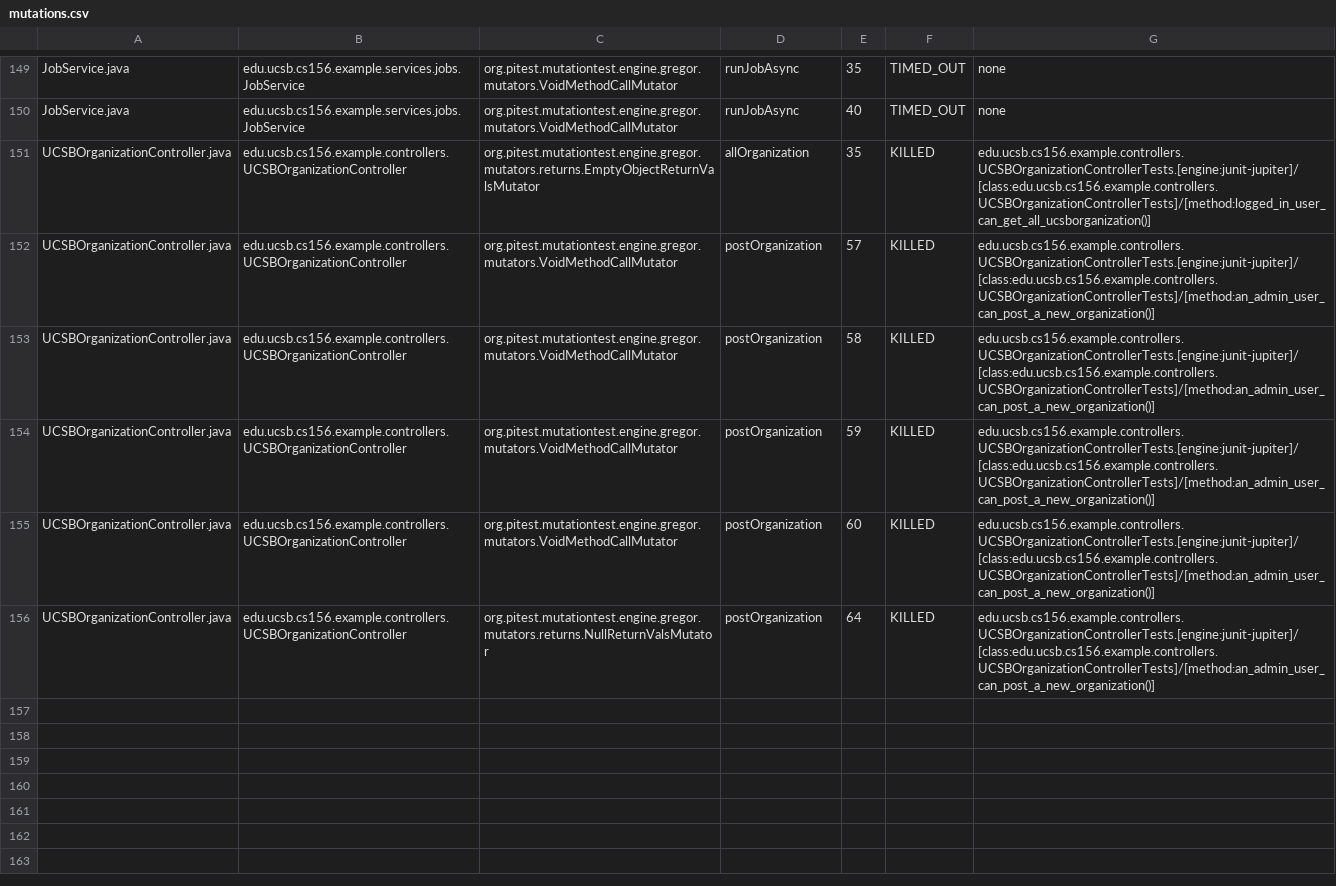
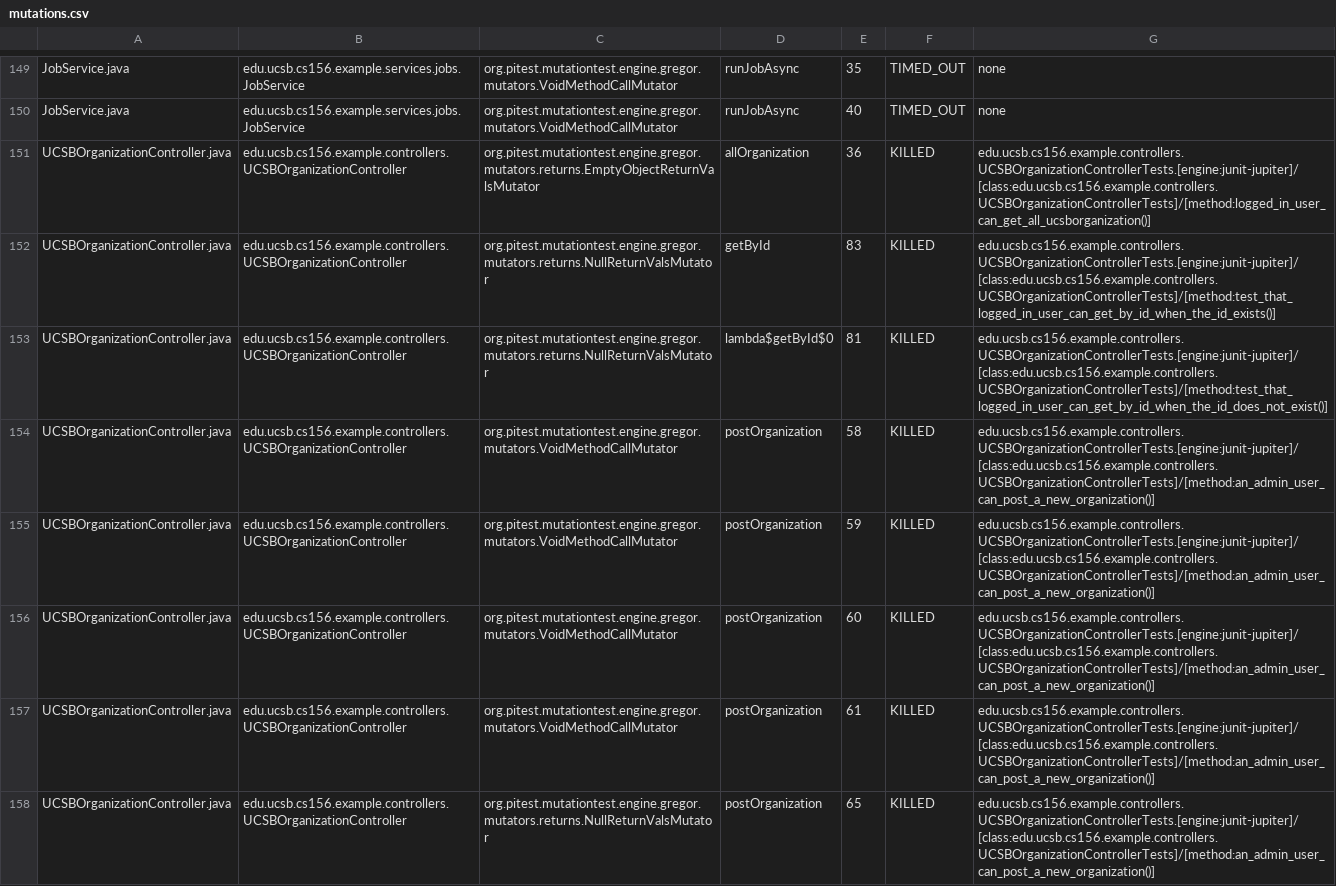
Before and after one commit to ucsb-cs156-f25/team01-f25-14, a CSV file: pitest/mutations.csv, drawn as a sheet; only a part is shown, gaps mark what is left out.

Commit message:
Deploying to gh-pages from @ ucsb-cs156-f25/team01-f25-14@e5fe97177586cb0eb48cbad802fc595db1b10b77 🚀

```diff
--- a/pitest/mutations.csv
+++ b/pitest/mutations.csv
@@ -150,4 +150,5 @@ JobService.java,edu.ucsb.cs156.example.services.jobs.JobService,org.pitest.mutat
 JobService.java,edu.ucsb.cs156.example.services.jobs.JobService,org.pitest.mutationtest.engine.gregor.mutators.VoidMethodCallMutator,runJobAsync,40,TIMED_OUT,none
-UCSBOrganizationController.java,edu.ucsb.cs156.example.controllers.UCSBOrganizationController,org.pitest.mutationtest.engine.gregor.mutators.returns.EmptyObjectReturnValsMutator,allOrganization,35,KILLED,edu.ucsb.cs156.example.controllers.UCSBOrganizationControllerTests.[engine:junit-jupiter]/[class:edu.ucsb.cs156.example.controllers.UCSBOrganizationControllerTests]/[method:logged_in_user_can_get_all_ucsborganization()]
-UCSBOrganizationController.java,edu.ucsb.cs156.example.controllers.UCSBOrganizationController,org.pitest.mutationtest.engine.gregor.mutators.VoidMethodCallMutator,postOrganization,57,KILLED,edu.ucsb.cs156.example.controllers.UCSBOrganizationControllerTests.[engine:junit-jupiter]/[class:edu.ucsb.cs156.example.controllers.UCSBOrganizationControllerTests]/[method:an_admin_user_can_post_a_new_organization()]
+UCSBOrganizationController.java,edu.ucsb.cs156.example.controllers.UCSBOrganizationController,org.pitest.mutationtest.engine.gregor.mutators.returns.EmptyObjectReturnValsMutator,allOrganization,36,KILLED,edu.ucsb.cs156.example.controllers.UCSBOrganizationControllerTests.[engine:junit-jupiter]/[class:edu.ucsb.cs156.example.controllers.UCSBOrganizationControllerTests]/[method:logged_in_user_can_get_all_ucsborganization()]
+UCSBOrganizationController.java,edu.ucsb.cs156.example.controllers.UCSBOrganizationController,org.pitest.mutationtest.engine.gregor.mutators.returns.NullReturnValsMutator,getById,83,KILLED,edu.ucsb.cs156.example.controllers.UCSBOrganizationControllerTests.[engine:junit-jupiter]/[class:edu.ucsb.cs156.example.controllers.UCSBOrganizationControllerTests]/[method:test_that_logged_in_user_can_get_by_id_when_the_id_exists()]
+UCSBOrganizationController.java,edu.ucsb.cs156.example.controllers.UCSBOrganizationController,org.pitest.mutationtest.engine.gregor.mutators.returns.NullReturnValsMutator,lambda$getById$0,81,KILLED,edu.ucsb.cs156.example.controllers.UCSBOrganizationControllerTests.[engine:junit-jupiter]/[class:edu.ucsb.cs156.example.controllers.UCSBOrganizationControllerTests]/[method:test_that_logged_in_user_can_get_by_id_when_the_id_does_not_exist()]
 UCSBOrganizationController.java,edu.ucsb.cs156.example.controllers.UCSBOrganizationController,org.pitest.mutationtest.engine.gregor.mutators.VoidMethodCallMutator,postOrganization,58,KILLED,edu.ucsb.cs156.example.controllers.UCSBOrganizationControllerTests.[engine:junit-jupiter]/[class:edu.ucsb.cs156.example.controllers.UCSBOrganizationControllerTests]/[method:an_admin_user_can_post_a_new_organization()]
@@ -155,2 +156,3 @@ UCSBOrganizationController.java,edu.ucsb.cs156.example.controllers.UCSBOrganizat
 UCSBOrganizationController.java,edu.ucsb.cs156.example.controllers.UCSBOrganizationController,org.pitest.mutationtest.engine.gregor.mutators.VoidMethodCallMutator,postOrganization,60,KILLED,edu.ucsb.cs156.example.controllers.UCSBOrganizationControllerTests.[engine:junit-jupiter]/[class:edu.ucsb.cs156.example.controllers.UCSBOrganizationControllerTests]/[method:an_admin_user_can_post_a_new_organization()]
-UCSBOrganizationController.java,edu.ucsb.cs156.example.controllers.UCSBOrganizationController,org.pitest.mutationtest.engine.gregor.mutators.returns.NullReturnValsMutator,postOrganization,64,KILLED,edu.ucsb.cs156.example.controllers.UCSBOrganizationControllerTests.[engine:junit-jupiter]/[class:edu.ucsb.cs156.example.controllers.UCSBOrganizationControllerTests]/[method:an_admin_user_can_post_a_new_organization()]
+UCSBOrganizationController.java,edu.ucsb.cs156.example.controllers.UCSBOrganizationController,org.pitest.mutationtest.engine.gregor.mutators.VoidMethodCallMutator,postOrganization,61,KILLED,edu.ucsb.cs156.example.controllers.UCSBOrganizationControllerTests.[engine:junit-jupiter]/[class:edu.ucsb.cs156.example.controllers.UCSBOrganizationControllerTests]/[method:an_admin_user_can_post_a_new_organization()]
+UCSBOrganizationController.java,edu.ucsb.cs156.example.controllers.UCSBOrganizationController,org.pitest.mutationtest.engine.gregor.mutators.returns.NullReturnValsMutator,postOrganization,65,KILLED,edu.ucsb.cs156.example.controllers.UCSBOrganizationControllerTests.[engine:junit-jupiter]/[class:edu.ucsb.cs156.example.controllers.UCSBOrganizationControllerTests]/[method:an_admin_user_can_post_a_new_organization()]
```
Also changed, not shown: 22 other files.
